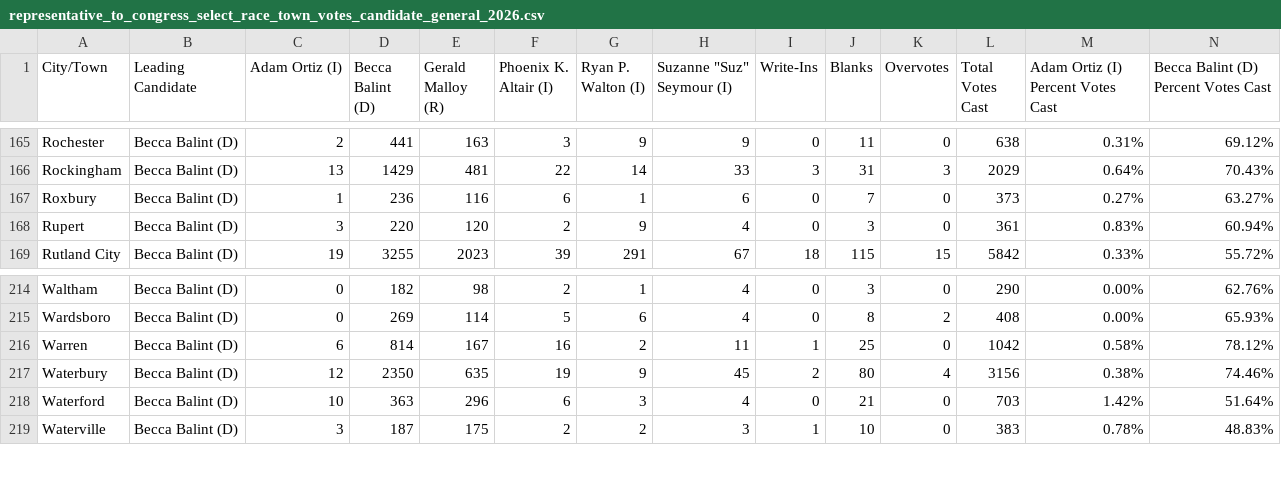
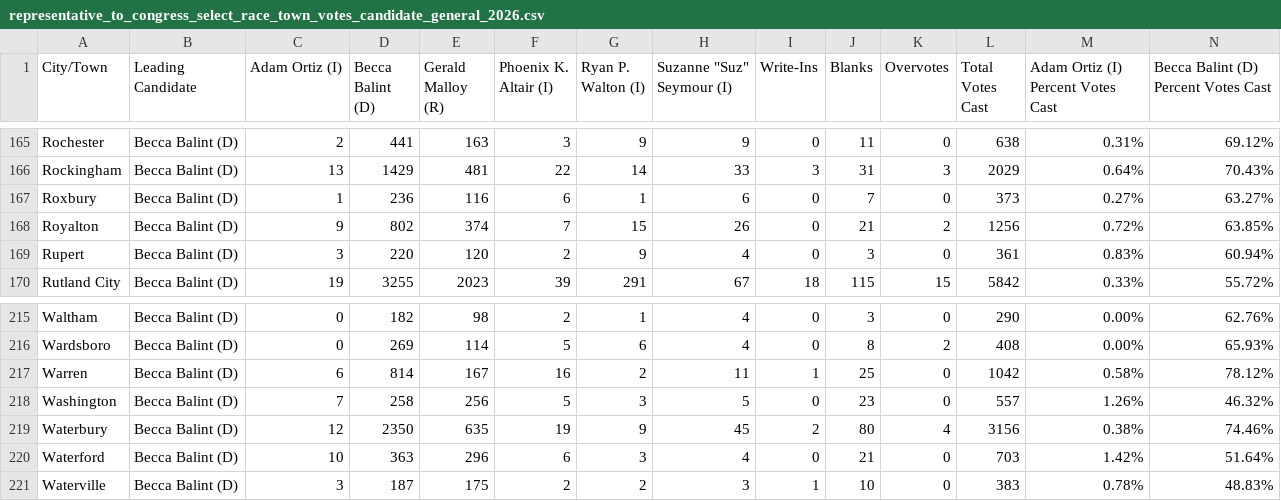
Before and after one commit to jackcary/data, a CSV file: representative_to_congress_select_race_town_votes_candidate_general_2026.csv, drawn as a sheet; only a part is shown, gaps mark what is left out; rows hold the shown columns only; the diff names each change by its address in the sheet, - before the commit and + after, or states it on an @@ line.

```diff
--- a/representative_to_congress_select_race_town_votes_candidate_general_2026.csv
+++ b/representative_to_congress_select_race_town_votes_candidate_general_2026.csv
+row 168: Royalton | Becca Balint (D) | 9 | 802 | 374 | 7 | 15 | 26 | 0 | 21 | 2 | 1256 | 0.72% | 63.85%
+row 218: Washington | Becca Balint (D) | 7 | 258 | 256 | 5 | 3 | 5 | 0 | 23 | 0 | 557 | 1.26% | 46.32%
```
Also changed, not shown: attorney_general_select_race_town_votes_candidate_general_2026.csv, gov_select_race_town_votes_candidate_general_2026.csv, 17 other files.
